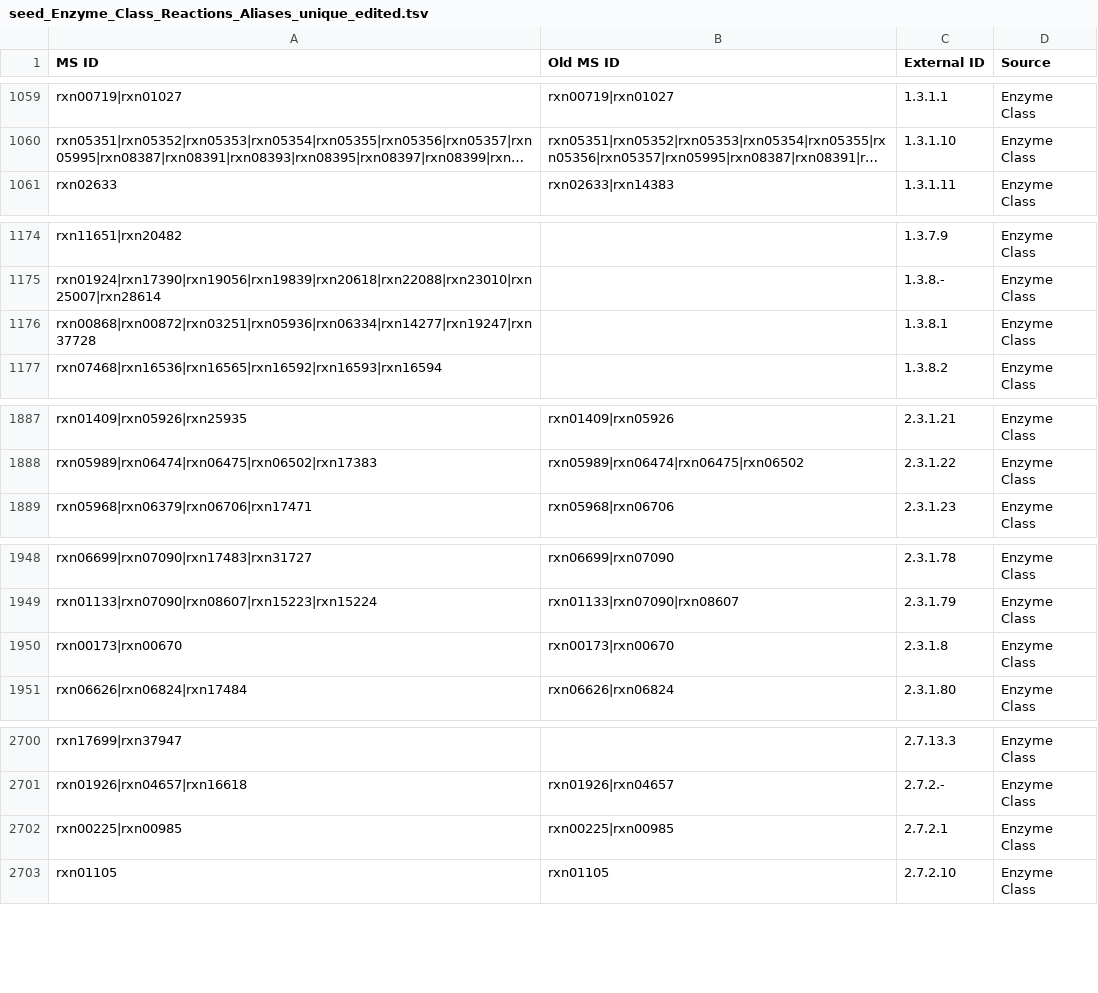
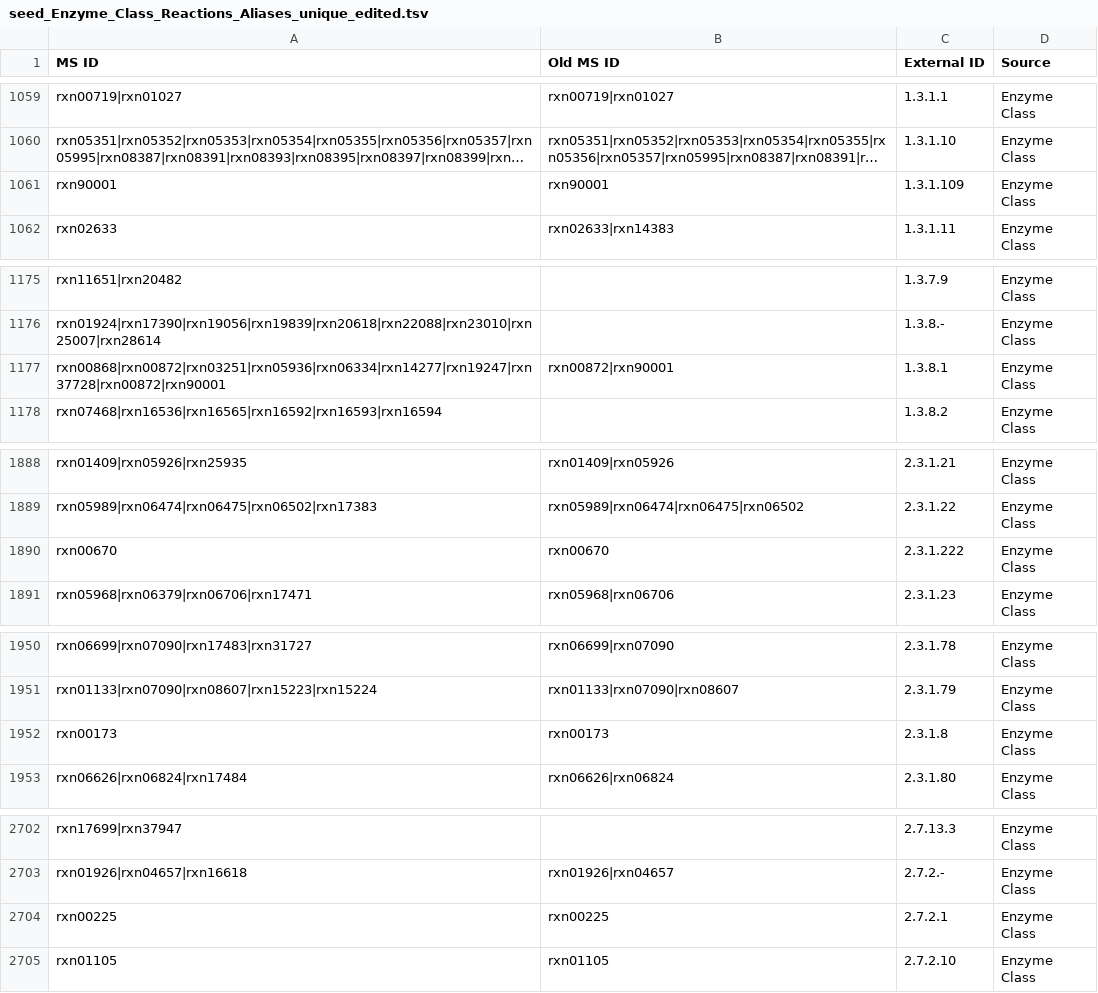
Before and after one commit to jotech/gapseq, a TSV file: dat/seed_Enzyme_Class_Reactions_Aliases_unique_edited.tsv, drawn as a sheet; only a part is shown, gaps mark what is left out; long unchanged cells end in …; addresses are those after the commit; the diff covers the shown part only; the diff names each change by its address in the sheet, - before the commit and + after, or states it on an @@ line.

Commit message:
A few correction to ModelSEED reaction ID <-> EC mapping

```diff
--- a/dat/seed_Enzyme_Class_Reactions_Aliases_unique_edited.tsv
+++ b/dat/seed_Enzyme_Class_Reactions_Aliases_unique_edited.tsv
+row 1061: rxn90001 | rxn90001 | 1.3.1.109 | Enzyme Class
-A1177 (MS ID): rxn00868|rxn00872|rxn03251|rxn05936|rxn06334|rxn14277|rxn19247|rxn37728
+A1177 (MS ID): rxn00868|rxn00872|rxn03251|rxn05936|rxn06334|rxn14277|rxn19247|rxn37728|rxn00872|rxn90001
-B1177 (Old MS ID): (empty)
+B1177 (Old MS ID): rxn00872|rxn90001
+row 1890: rxn00670 | rxn00670 | 2.3.1.222 | Enzyme Class
-A1952 (MS ID): rxn00173|rxn00670
+A1952 (MS ID): rxn00173
-B1952 (Old MS ID): rxn00173|rxn00670
+B1952 (Old MS ID): rxn00173
-A2704 (MS ID): rxn00225|rxn00985
+A2704 (MS ID): rxn00225
-B2704 (Old MS ID): rxn00225|rxn00985
+B2704 (Old MS ID): rxn00225
```
Also changed, not shown: 3 edited cells elsewhere in this file.
